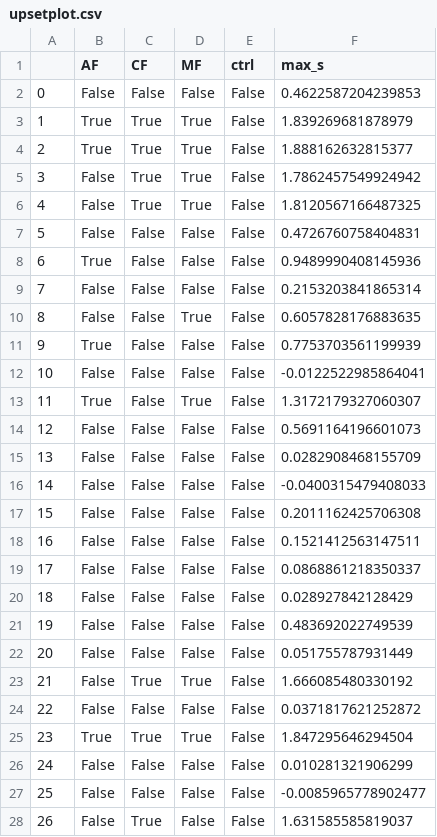
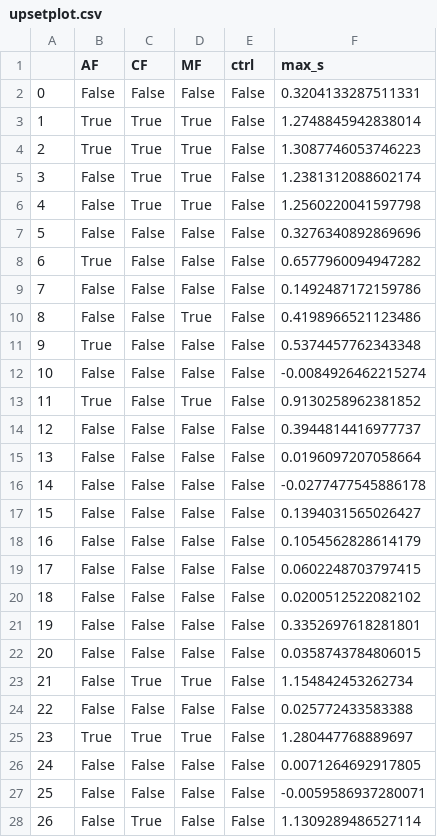
Before and after one commit to durr1602/fks_gyoza, a CSV file: post/classified/BY4741_FKS1-HS1/upsetplot.csv, drawn as a sheet; only a part is shown; the diff covers the shown part only.

```diff
--- a/post/classified/BY4741_FKS1-HS1/upsetplot.csv
+++ b/post/classified/BY4741_FKS1-HS1/upsetplot.csv
@@ -1,28 +1,28 @@
 ,AF,CF,MF,ctrl,max_s
-0,False,False,False,False,0.4622587204239853
-1,True,True,True,False,1.839269681878979
-2,True,True,True,False,1.888162632815377
-3,False,True,True,False,1.7862457549924942
-4,False,True,True,False,1.8120567166487325
-5,False,False,False,False,0.4726760758404831
-6,True,False,False,False,0.9489990408145936
-7,False,False,False,False,0.2153203841865314
-8,False,False,True,False,0.6057828176883635
-9,True,False,False,False,0.7753703561199939
-10,False,False,False,False,-0.0122522985864041
-11,True,False,True,False,1.3172179327060307
-12,False,False,False,False,0.5691164196601073
-13,False,False,False,False,0.0282908468155709
-14,False,False,False,False,-0.0400315479408033
-15,False,False,False,False,0.2011162425706308
-16,False,False,False,False,0.1521412563147511
-17,False,False,False,False,0.0868861218350337
-18,False,False,False,False,0.028927842128429
-19,False,False,False,False,0.483692022749539
-20,False,False,False,False,0.051755787931449
-21,False,True,True,False,1.666085480330192
-22,False,False,False,False,0.0371817621252872
-23,True,True,True,False,1.847295646294504
-24,False,False,False,False,0.010281321906299
-25,False,False,False,False,-0.0085965778902477
-26,False,True,False,False,1.631585585819037
+0,False,False,False,False,0.3204133287511331
+1,True,True,True,False,1.2748845942838014
+2,True,True,True,False,1.3087746053746223
+3,False,True,True,False,1.2381312088602174
+4,False,True,True,False,1.2560220041597798
+5,False,False,False,False,0.3276340892869696
+6,True,False,False,False,0.6577960094947282
+7,False,False,False,False,0.1492487172159786
+8,False,False,True,False,0.4198966521123486
+9,True,False,False,False,0.5374457762343348
+10,False,False,False,False,-0.0084926462215274
+11,True,False,True,False,0.9130258962381852
+12,False,False,False,False,0.3944814416977737
+13,False,False,False,False,0.0196097207058664
+14,False,False,False,False,-0.0277477545886178
+15,False,False,False,False,0.1394031565026427
+16,False,False,False,False,0.1054562828614179
+17,False,False,False,False,0.0602248703797415
+18,False,False,False,False,0.0200512522082102
+19,False,False,False,False,0.3352697618281801
+20,False,False,False,False,0.0358743784806015
+21,False,True,True,False,1.154842453262734
+22,False,False,False,False,0.025772433583388
+23,True,True,True,False,1.280447768889697
+24,False,False,False,False,0.0071264692917805
+25,False,False,False,False,-0.0059586937280071
+26,False,True,False,False,1.1309289486527114
```
Also changed, not shown: 150 edited cells elsewhere in this file, config/project_files/nbgen.csv, post/classified/BY4741_FKS1-HS1/refined_classification_with_missing.csv, 44 other files.
